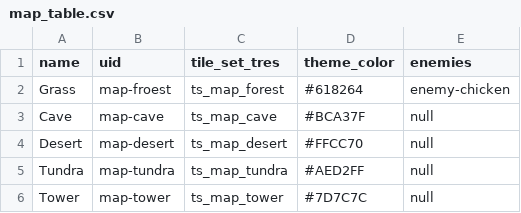
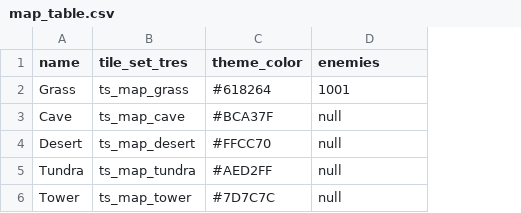
Before and after one commit to zhtsu/DemoSurvivors, a CSV file: assets/data/map_table.csv, drawn as a sheet; removed rows and columns are numbered as before the commit, all else as after; the diff names each change by its address in the sheet, - before the commit and + after, or states it on an @@ line.

```diff
--- a/assets/data/map_table.csv
+++ b/assets/data/map_table.csv
-column B (uid), rows 2-6: map-froest | map-cave | map-desert | map-tundra | map-tower
-B2 (tile_set_tres): ts_map_forest
+B2 (tile_set_tres): ts_map_grass
-D2 (enemies): enemy-chicken
+D2 (enemies): 1001
```
Also changed, not shown: assets/data/enemy_table.csv, assets/data/player_table.csv, 13 other files.
